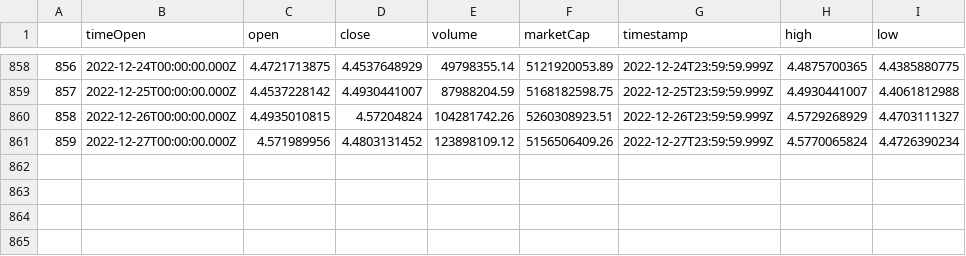
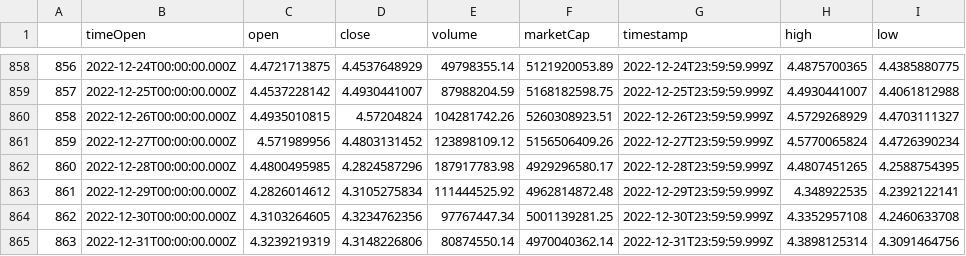
Before and after one commit to evo02/python_project, a CSV file: data/DOT.csv, drawn as a sheet; only a part is shown, gaps mark what is left out.

```diff
--- a/data/DOT.csv
+++ b/data/DOT.csv
@@ -861 +861,5 @@
 859,2022-12-27T00:00:00.000Z,4.571989956,4.4803131452,123898109.12,5156506409.26,2022-12-27T23:59:59.999Z,4.5770065824,4.4726390234
+860,2022-12-28T00:00:00.000Z,4.4800495985,4.2824587296,187917783.98,4929296580.17,2022-12-28T23:59:59.999Z,4.4807451265,4.2588754395
+861,2022-12-29T00:00:00.000Z,4.2826014612,4.3105275834,111444525.92,4962814872.48,2022-12-29T23:59:59.999Z,4.348922535,4.2392122141
+862,2022-12-30T00:00:00.000Z,4.3103264605,4.3234762356,97767447.34,5001139281.25,2022-12-30T23:59:59.999Z,4.3352957108,4.2460633708
+863,2022-12-31T00:00:00.000Z,4.3239219319,4.3148226806,80874550.14,4970040362.14,2022-12-31T23:59:59.999Z,4.3898125314,4.3091464756
```
Also changed, not shown: data/ADA.csv, data/BNB.csv, 25 other files.
